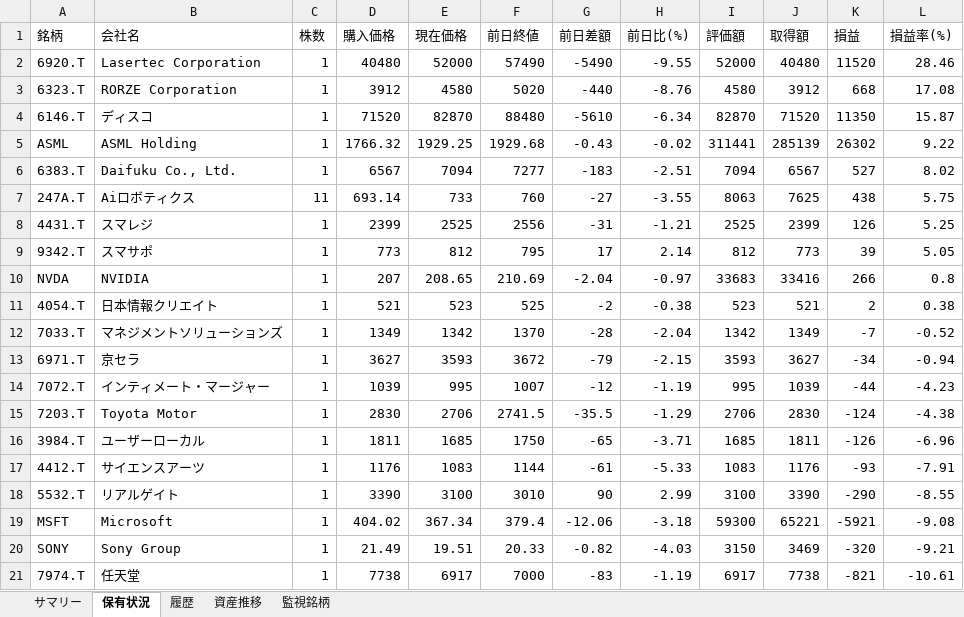
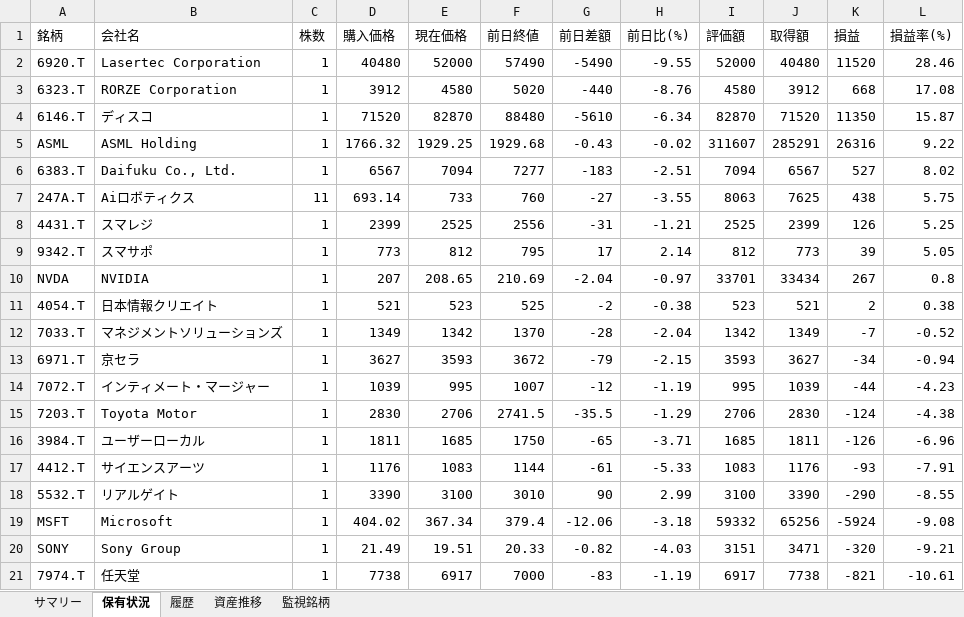
Before and after one commit to wac1223/stock_tool, an Excel workbook: dashboard.xlsx, sheet 保有状況, drawn as a sheet; values as stored, in another font and other column widths than the file's, no borders; the diff names each change by its address in the sheet, - before the commit and + after, or states it on an @@ line.

```diff
--- a/dashboard.xlsx (sheet 保有状況)
+++ b/dashboard.xlsx (sheet 保有状況)
-I5 (評価額): 311441
+I5 (評価額): 311607
-J5 (取得額): 285139
+J5 (取得額): 285291
-K5 (損益): 26302
+K5 (損益): 26316
-I10 (評価額): 33683
+I10 (評価額): 33701
-J10 (取得額): 33416
+J10 (取得額): 33434
-K10 (損益): 266
+K10 (損益): 267
-I19 (評価額): 59300
+I19 (評価額): 59332
-J19 (取得額): 65221
+J19 (取得額): 65256
-K19 (損益): -5921
+K19 (損益): -5924
-I20 (評価額): 3150
+I20 (評価額): 3151
-J20 (取得額): 3469
+J20 (取得額): 3471
```
Also changed, not shown: sheet 履歴, sheet 資産推移, sheet サマリー, portfolio.xlsx, price_history.xlsx, 2 other files.
